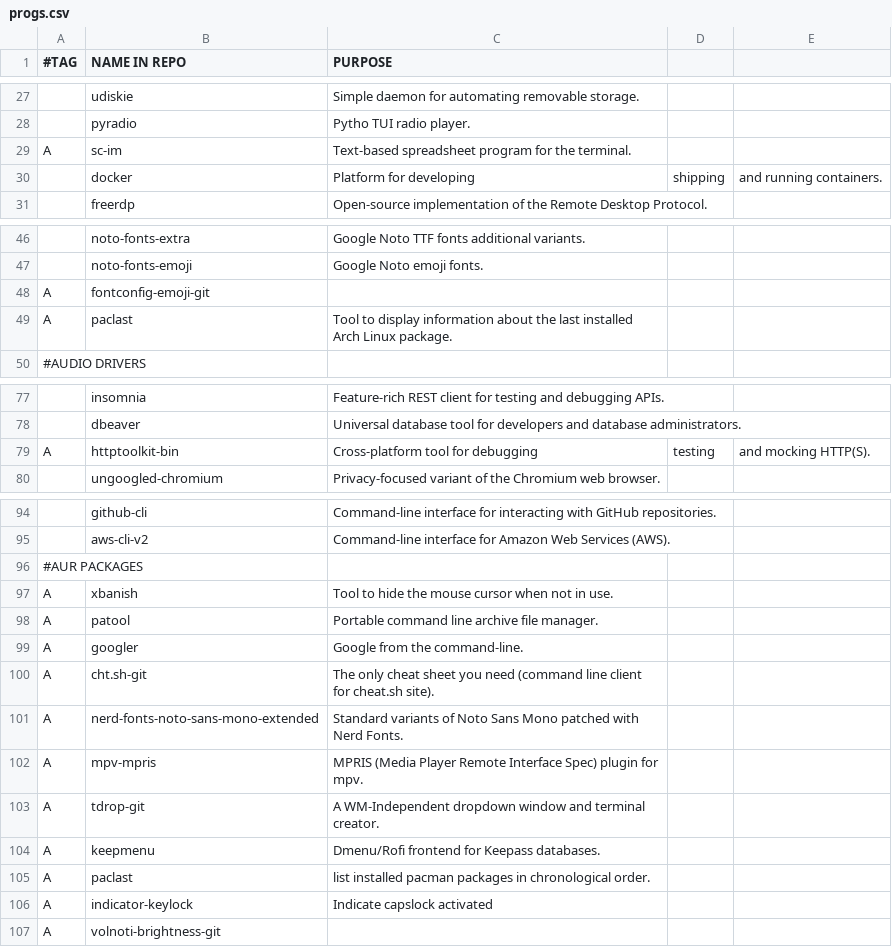
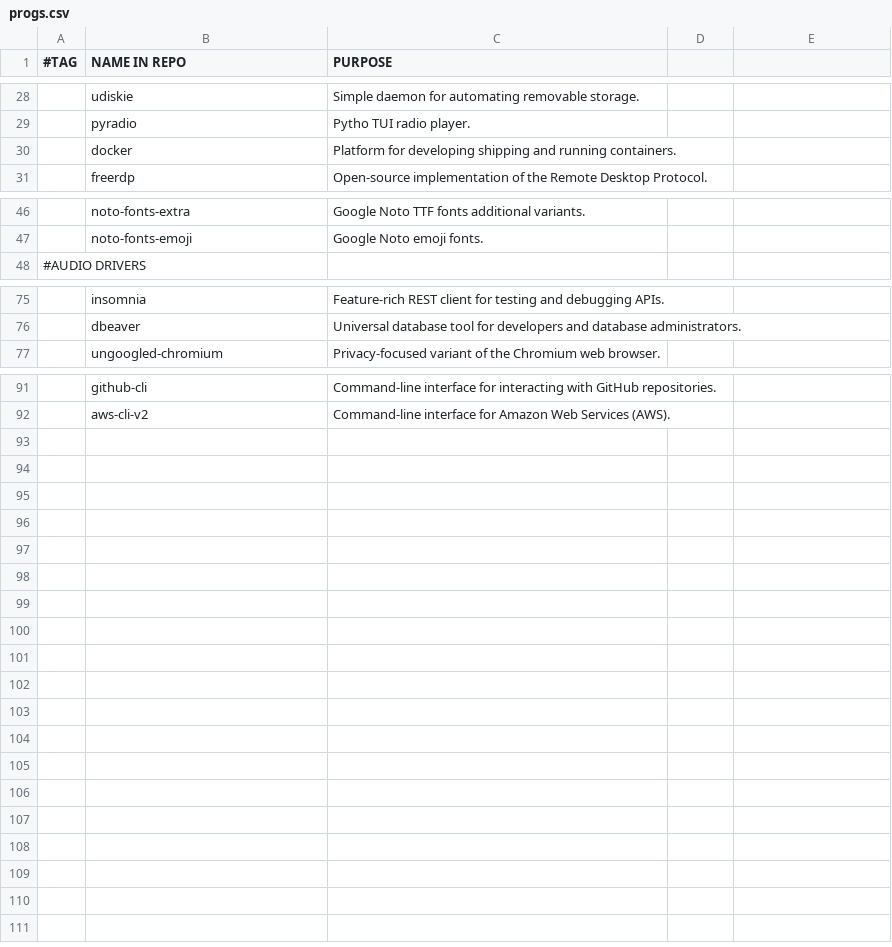
Before and after one commit to arktnld/dotfiles, a CSV file: .config/progs.csv, drawn as a sheet; only a part is shown, gaps mark what is left out; the diff covers the shown part only.

```diff
--- a/.config/progs.csv
+++ b/.config/progs.csv
@@ -28,4 +29,3 @@
 ,pyradio,Pytho TUI radio player.
-A,sc-im,Text-based spreadsheet program for the terminal.
-,docker,Platform for developing, shipping, and running containers.
+,docker,Platform for developing shipping and running containers.
 ,freerdp,Open-source implementation of the Remote Desktop Protocol.
@@ -47,4 +47,2 @@ A,sc-im,Text-based spreadsheet program for the terminal.
 ,noto-fonts-emoji,Google Noto emoji fonts.
-A,fontconfig-emoji-git,
-A,paclast,Tool to display information about the last installed Arch Linux package.
 #AUDIO DRIVERS
@@ -78,3 +76,2 @@ A,paclast,Tool to display information about the last installed Arch Linux packag
 ,dbeaver,Universal database tool for developers and database administrators.
-A,httptoolkit-bin,Cross-platform tool for debugging, testing, and mocking HTTP(S).
 ,ungoogled-chromium,Privacy-focused variant of the Chromium web browser.
@@ -95,13 +92 @@ A,httptoolkit-bin,Cross-platform tool for debugging, testing, and mocking HTTP(S
 ,aws-cli-v2,Command-line interface for Amazon Web Services (AWS).
-#AUR PACKAGES
-A,xbanish,Tool to hide the mouse cursor when not in use.
-A,patool,Portable command line archive file manager.
-A,googler,Google from the command-line.
-A,cht.sh-git,The only cheat sheet you need (command line client for cheat.sh site).
-A,nerd-fonts-noto-sans-mono-extended,Standard variants of Noto Sans Mono patched with Nerd Fonts.
-A,mpv-mpris,MPRIS (Media Player Remote Interface Spec) plugin for mpv.
-A,tdrop-git,A WM-Independent dropdown window and terminal creator.
-A,keepmenu,Dmenu/Rofi frontend for Keepass databases.
-A,paclast,list installed pacman packages in chronological order.
-A,indicator-keylock,Indicate capslock activated
-A,volnoti-brightness-git,
```
Also changed, not shown: 1 added row elsewhere in this file, 18 other files.
